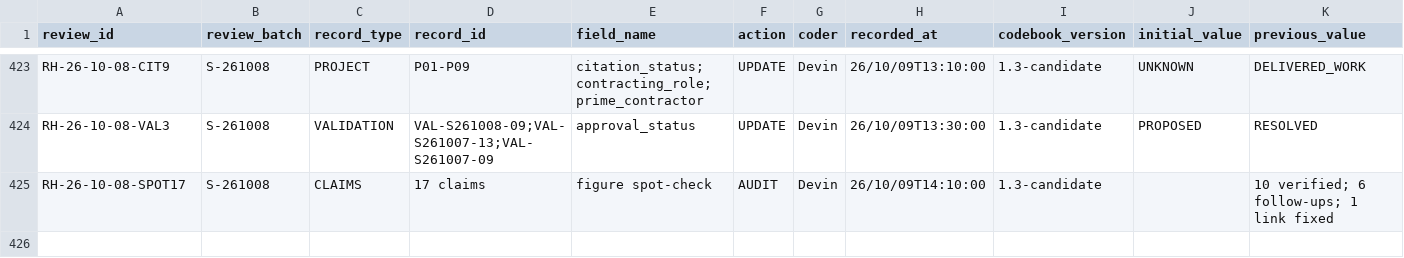
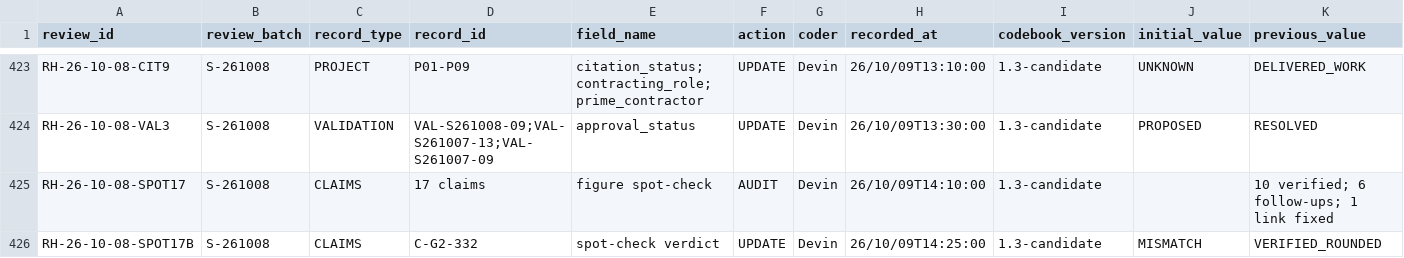
Before and after one commit to iainbe/ProjectClassifier, a CSV file: 10_review_history.csv, drawn as a sheet; only a part is shown, gaps mark what is left out; rows hold the shown columns only; the diff names each change by its address in the sheet, - before the commit and + after, or states it on an @@ line.

```diff
--- a/10_review_history.csv
+++ b/10_review_history.csv
+row 426: RH-26-10-08-SPOT17B | S-261008 | CLAIMS | C-G2-332 | spot-check verdict | UPDATE | Devin | 26/10/09T14:25:00 | 1.3-candidate | MISMATCH | VERIFIED_ROUNDED
```
Also changed, not shown: 07_validation_actions.csv, claims_spotcheck_RECORD.csv, 2 other files.
